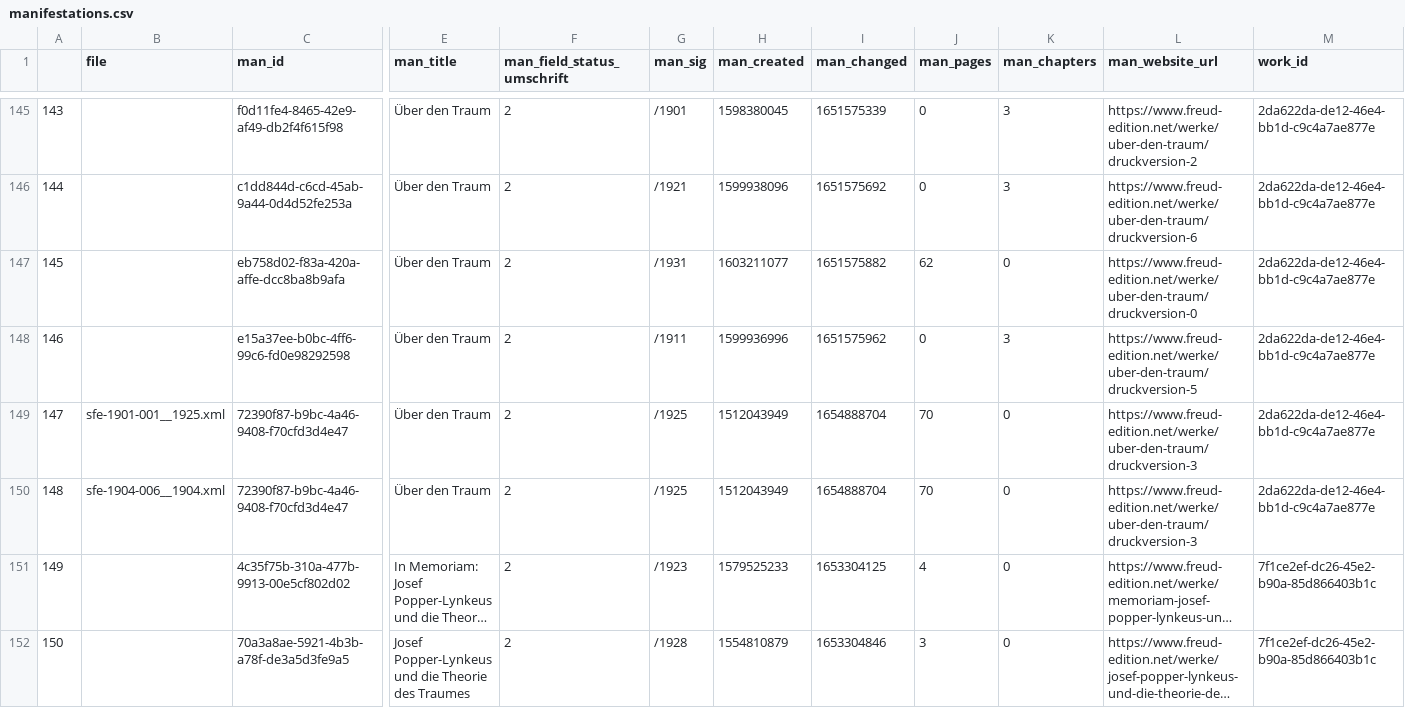
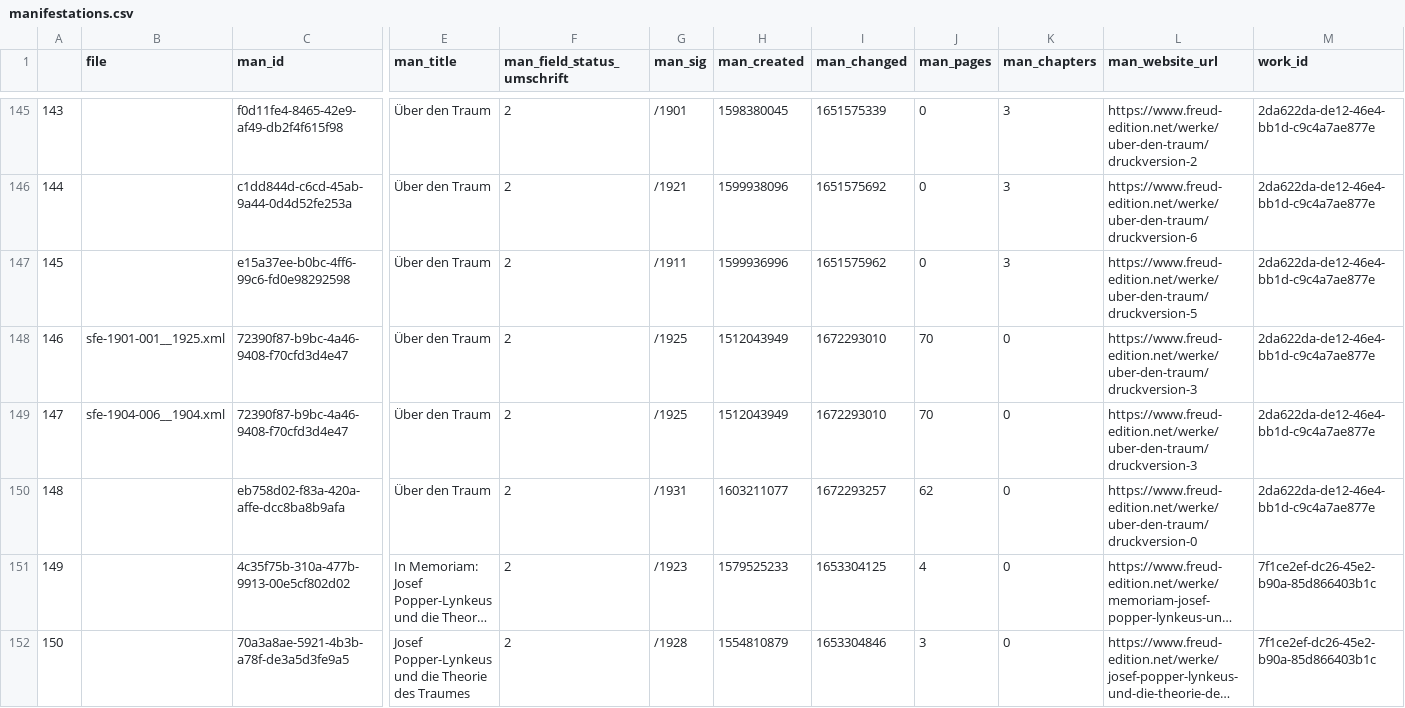
Before and after one commit to freud-digital/frd-reporting, a CSV file: html/data/manifestations.csv, drawn as a sheet; only a part is shown, gaps mark what is left out; long unchanged cells end in …; removed rows and columns are numbered as before the commit, all else as after; rows hold the shown columns only; the diff names each change by its address in the sheet, - before the commit and + after, or states it on an @@ line.

```diff
--- a/html/data/manifestations.csv
+++ b/html/data/manifestations.csv
-row 147: 145 |  | eb758d02-f83a-420a-affe-dcc8ba8b9afa | Über den Traum | 2 | /1931 | 1603211077 | 1651575882 | 62 | 0 | https://www.freud-edition.net/werke/uber-den-traum/druckversion-0 | 2da622da-de12-46e4-bb1d-c9c4a7ae877e
@@ column A renumbered between rows 147 and 149 @@
-I148:I149 (man_changed): 1654888704
+I148:I149 (man_changed): 1672293010
+row 150: 148 |  | eb758d02-f83a-420a-affe-dcc8ba8b9afa | Über den Traum | 2 | /1931 | 1603211077 | 1672293257 | 62 | 0 | https://www.freud-edition.net/werke/uber-den-traum/druckversion-0 | 2da622da-de12-46e4-bb1d-c9c4a7ae877e
```
Also changed, not shown: html/data/manifestations_all.csv, 5 other files.
